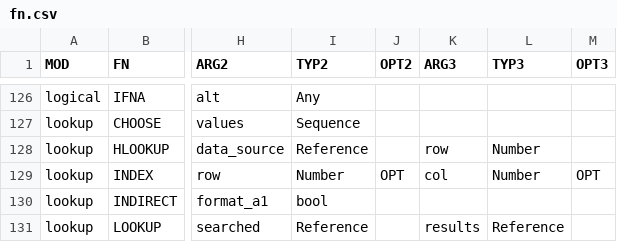
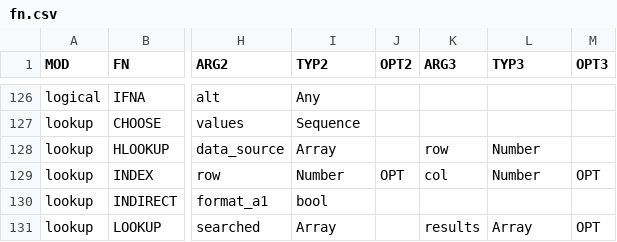
Before and after one commit to thscharler/spreadsheet-ods-formula, a CSV file: fn.csv, drawn as a sheet; only a part is shown, gaps mark what is left out; the diff covers the shown part only; the diff names each change by its address in the sheet, - before the commit and + after, or states it on an @@ line.

```diff
--- a/fn.csv
+++ b/fn.csv
-I128 (TYP2): Reference
+I128 (TYP2): Array
-I131 (TYP2): Reference
+I131 (TYP2): Array
-L131 (TYP3): Reference
+L131 (TYP3): Array
-M131 (OPT3): (empty)
+M131 (OPT3): OPT
```
Also changed, not shown: 1 added row and 12 edited cells elsewhere in this file, 18 other files.
